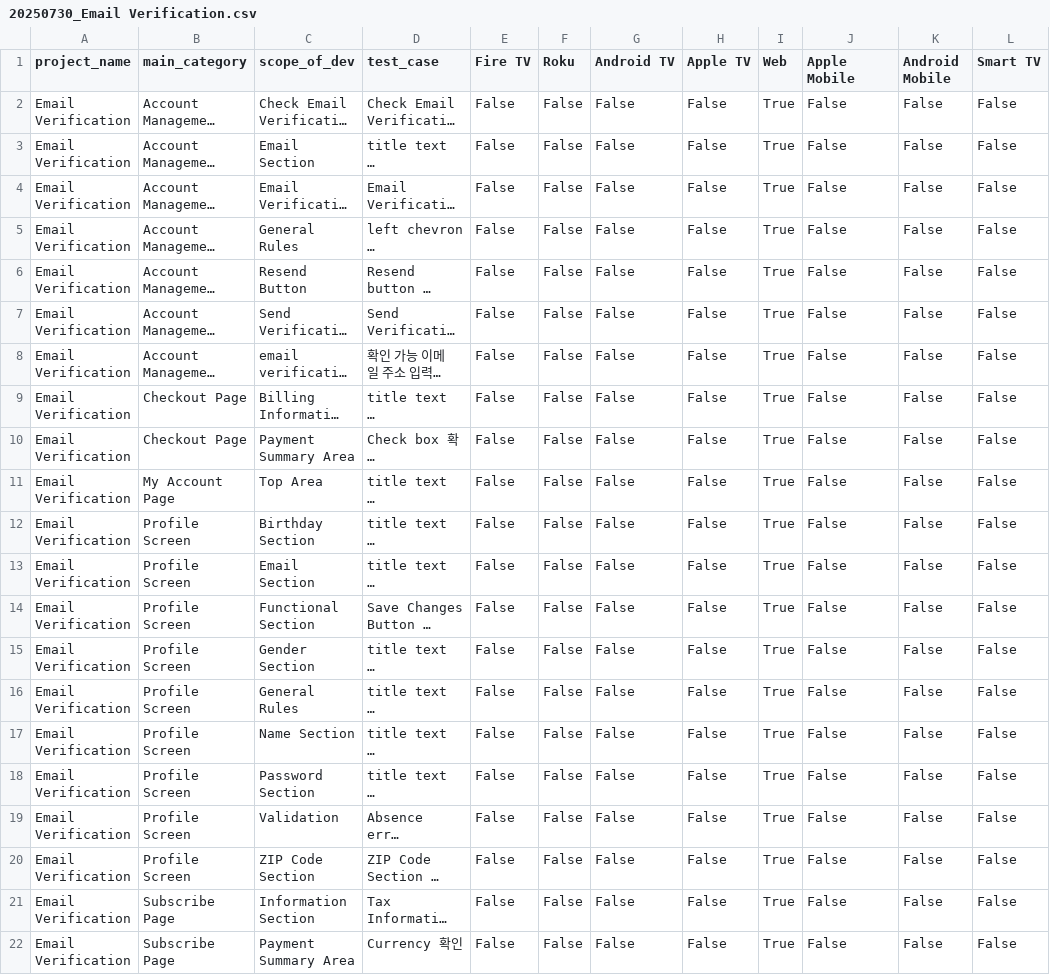
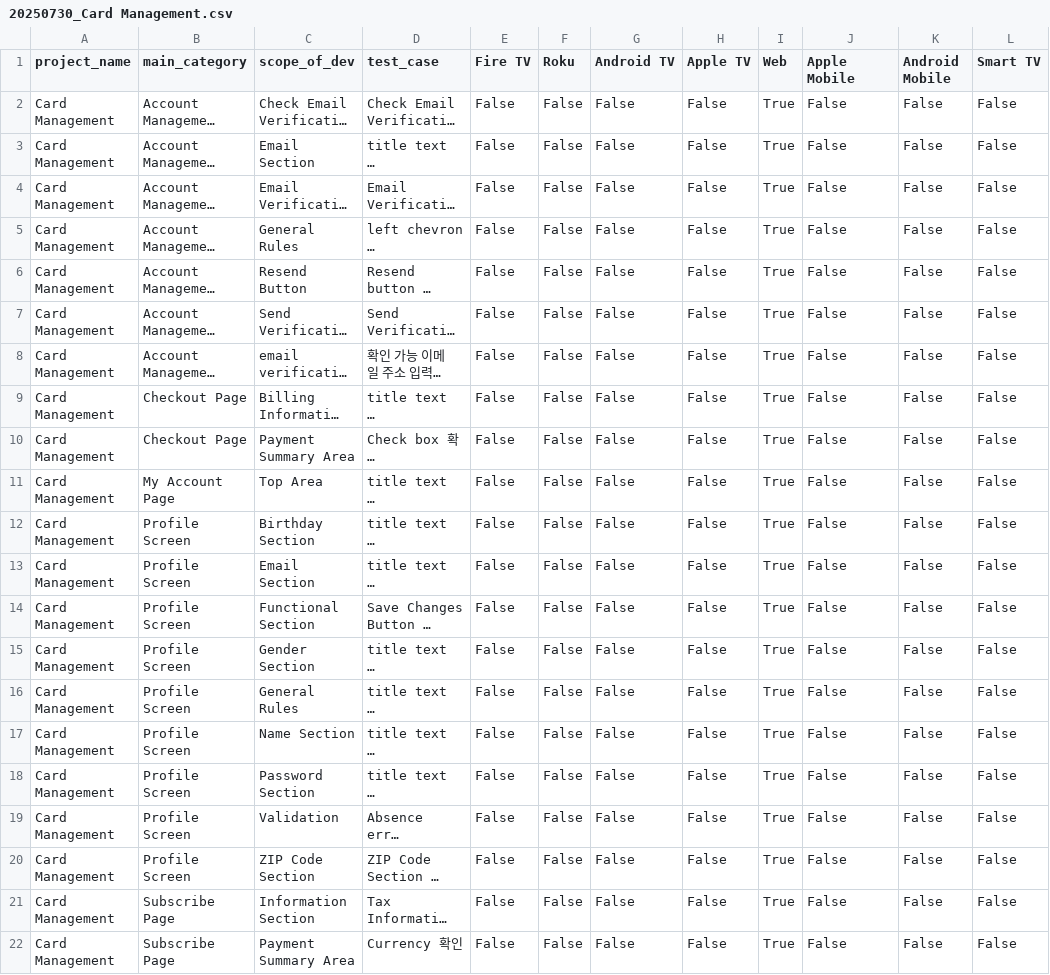
Before and after one commit to offthemenu/wA-projects, a CSV file: qc-request/processed-data/20250730_Card Management.csv (was qc-request/processed-data/20250730_Email Verification.csv), drawn as a sheet; only a part is shown; long unchanged cells end in …; the diff names each change by its address in the sheet, - before the commit and + after, or states it on an @@ line.

Commit message:
Add comprehensive test cases for Card Management features in processed-data CSV
- Included test cases for Account Management Screen, Checkout Page, My Account Page, Profile Screen, and Subscribe Page.
- Verified UI elements, text strings, and functionality for various components including email verification, billing information, and user profile sections.
- Ensured coverage for different device platforms such as Fire TV, Roku, Android TV, Apple TV, Web, and mobile devices.

```diff
--- a/qc-request/processed-data/20250730_Email Verification.csv
+++ b/qc-request/processed-data/20250730_Card Management.csv
-A2:A22 (project_name): Email Verification
+A2:A22 (project_name): Card Management
```
Also changed, not shown: qc-request/processed-data/combined_project_test_cases.csv, 1 other file.
